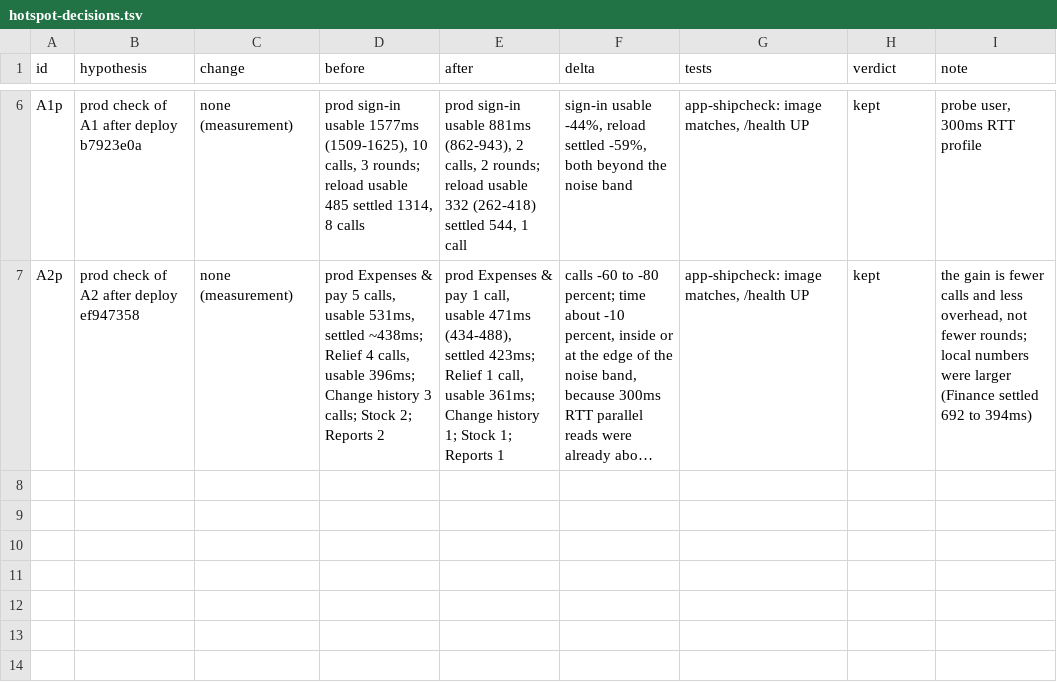
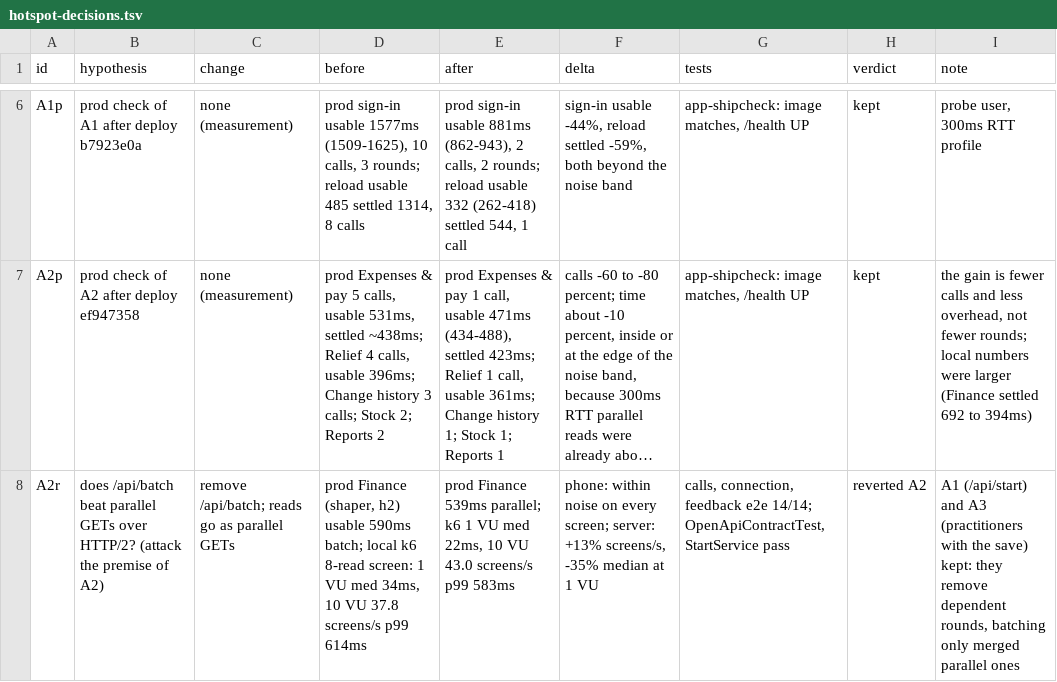
Before and after one commit to jsongalvez/company_app, a TSV file: tools/perf/hotspot-decisions.tsv, drawn as a sheet; only a part is shown, gaps mark what is left out; long unchanged cells end in …; the diff names each change by its address in the sheet, - before the commit and + after, or states it on an @@ line.

```diff
--- a/tools/perf/hotspot-decisions.tsv
+++ b/tools/perf/hotspot-decisions.tsv
+row 8: A2r | does /api/batch beat parallel GETs over HTTP/2? (attack the premise of A2) | remove /api/batch; reads go as parallel GETs | prod Finance (shaper, h2) usable 590ms batch; local k6 8-read screen: 1 VU med 34ms, 10 VU 37.8 screens/s p99 614ms | prod Finance 539ms parallel; k6 1 VU med 22ms, 10 VU 43.0 screens/s p99 583ms | phone: within noise on every screen; server: +13% screens/s, -35% median at 1 VU | calls, connection, feedback e2e 14/14; OpenApiContractTest, StartService pass | reverted A2 | A1 (/api/start) and A3 (practitioners with the save) kept: they remove dependent rounds, batching only merged parallel ones
```
Also changed, not shown: 14 other files.
